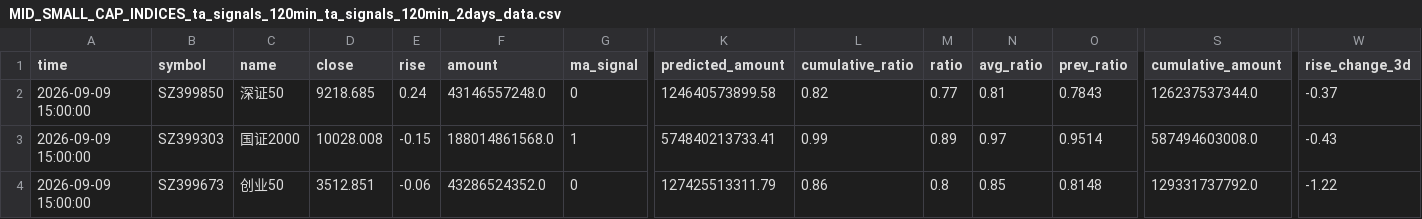
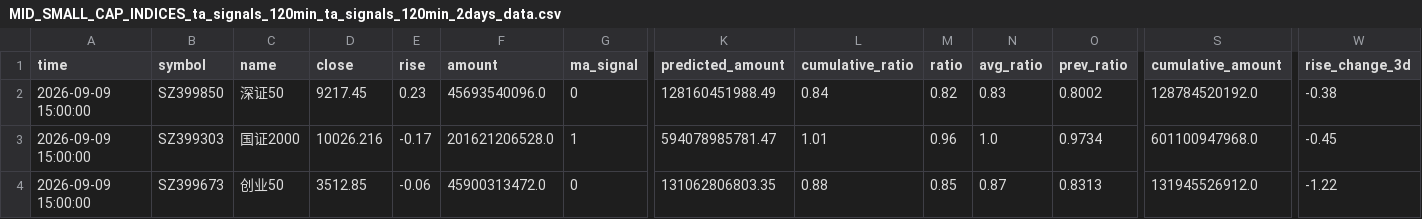
Before and after one commit to siderdata/tss_ai_stock, a CSV file: data/MID_SMALL_CAP_INDICES_ta_signals_120min_ta_signals_120min_2days_data.csv, drawn as a sheet; only a part is shown, gaps mark what is left out; the diff covers the shown part only; the diff names each change by its address in the sheet, - before the commit and + after, or states it on an @@ line.

```diff
--- a/data/MID_SMALL_CAP_INDICES_ta_signals_120min_ta_signals_120min_2days_data.csv
+++ b/data/MID_SMALL_CAP_INDICES_ta_signals_120min_ta_signals_120min_2days_data.csv
-D2 (close): 9218.685
+D2 (close): 9217.45
-E2 (rise): 0.24
+E2 (rise): 0.23
-F2 (amount): 43146557248.0
+F2 (amount): 45693540096.0
-K2 (predicted_amount): 124640573899.58
+K2 (predicted_amount): 128160451988.49
-L2 (cumulative_ratio): 0.82
+L2 (cumulative_ratio): 0.84
-M2 (ratio): 0.77
+M2 (ratio): 0.82
-N2 (avg_ratio): 0.81
+N2 (avg_ratio): 0.83
-O2 (prev_ratio): 0.7843
+O2 (prev_ratio): 0.8002
-S2 (cumulative_amount): 126237537344.0
+S2 (cumulative_amount): 128784520192.0
-W2 (rise_change_3d): -0.37
+W2 (rise_change_3d): -0.38
-D3 (close): 10028.008
+D3 (close): 10026.216
-E3 (rise): -0.15
+E3 (rise): -0.17
-F3 (amount): 188014861568.0
+F3 (amount): 201621206528.0
-K3 (predicted_amount): 574840213733.41
+K3 (predicted_amount): 594078985781.47
-L3 (cumulative_ratio): 0.99
+L3 (cumulative_ratio): 1.01
-M3 (ratio): 0.89
+M3 (ratio): 0.96
-N3 (avg_ratio): 0.97
+N3 (avg_ratio): 1.0
-O3 (prev_ratio): 0.9514
+O3 (prev_ratio): 0.9734
-S3 (cumulative_amount): 587494603008.0
+S3 (cumulative_amount): 601100947968.0
-W3 (rise_change_3d): -0.43
+W3 (rise_change_3d): -0.45
-D4 (close): 3512.851
+D4 (close): 3512.85
-F4 (amount): 43286524352.0
+F4 (amount): 45900313472.0
-K4 (predicted_amount): 127425513311.79
+K4 (predicted_amount): 131062806803.35
-L4 (cumulative_ratio): 0.86
+L4 (cumulative_ratio): 0.88
-M4 (ratio): 0.8
+M4 (ratio): 0.85
-N4 (avg_ratio): 0.85
+N4 (avg_ratio): 0.87
-O4 (prev_ratio): 0.8148
+O4 (prev_ratio): 0.8313
-S4 (cumulative_amount): 129331737792.0
+S4 (cumulative_amount): 131945526912.0
```
Also changed, not shown: 103 edited cells elsewhere in this file, data/CORE_INDICES_ta_signals_30min_ta_signals_30min_2days_data.csv, data/LARGE_CAP_INDICES_ta_signals_30min_ta_signals_30min_2days_data.csv, 50 other files.
